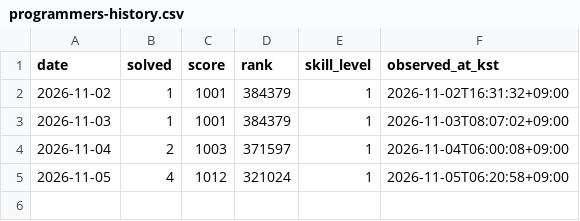
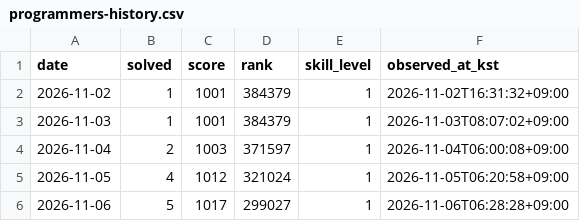
Before and after one commit to y0y00700/y0y00700, a CSV file: data/programmers-history.csv, drawn as a sheet.

```diff
--- a/data/programmers-history.csv
+++ b/data/programmers-history.csv
@@ -5 +5,2 @@ date,solved,score,rank,skill_level,observed_at_kst
 2026-11-05,4,1012,321024,1,2026-11-05T06:20:58+09:00
+2026-11-06,5,1017,299027,1,2026-11-06T06:28:28+09:00
```
Also changed, not shown: 1 other file.
